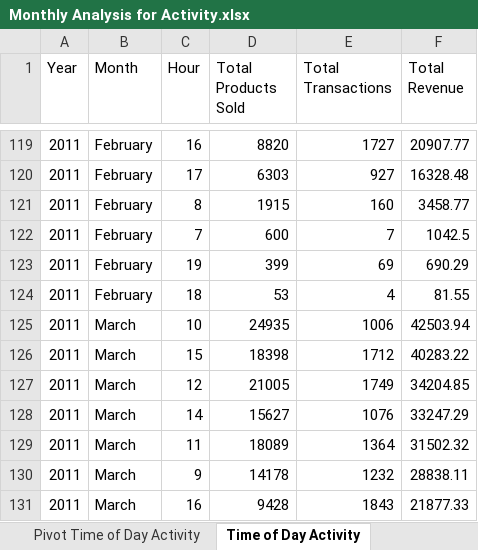
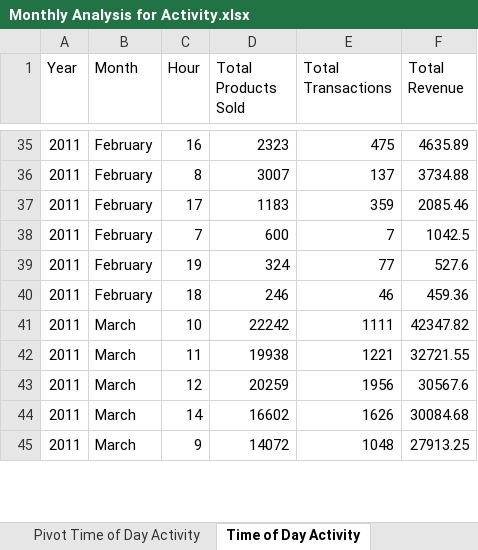
Before and after one commit to Oscariano/Datathon2025, an Excel workbook: ExcelQueries/Monthly Analysis for Activity.xlsx, sheet Time of Day Activity, drawn as a sheet; only a part is shown, gaps mark what is left out; values as stored, in another font and other column widths than the file's, no borders; table styles not drawn; removed rows and columns are numbered as before the commit, all else as after; the diff covers the shown part only; the diff names each change by its address in the sheet, - before the commit and + after, or states it on an @@ line.

```diff
--- a/ExcelQueries/Monthly Analysis for Activity.xlsx (sheet Time of Day Activity)
+++ b/ExcelQueries/Monthly Analysis for Activity.xlsx (sheet Time of Day Activity)
-D35 (Total Products Sold): 8820
+D35 (Total Products Sold): 2323
-E35 (Total Transactions): 1727
+E35 (Total Transactions): 475
-F35 (Total Revenue): 20907.77
+F35 (Total Revenue): 4635.89
-row 120: 2011 | February | 17 | 6303 | 927 | 16328.48
-D36 (Total Products Sold): 1915
+D36 (Total Products Sold): 3007
-E36 (Total Transactions): 160
+E36 (Total Transactions): 137
-F36 (Total Revenue): 3458.77
+F36 (Total Revenue): 3734.88
+row 37: 2011 | February | 17 | 1183 | 359 | 2085.46
-D39 (Total Products Sold): 399
+D39 (Total Products Sold): 324
-E39 (Total Transactions): 69
+E39 (Total Transactions): 77
-F39 (Total Revenue): 690.29
+F39 (Total Revenue): 527.6
-D40 (Total Products Sold): 53
+D40 (Total Products Sold): 246
-E40 (Total Transactions): 4
+E40 (Total Transactions): 46
-F40 (Total Revenue): 81.55
+F40 (Total Revenue): 459.36
-D41 (Total Products Sold): 24935
+D41 (Total Products Sold): 22242
-E41 (Total Transactions): 1006
+E41 (Total Transactions): 1111
-F41 (Total Revenue): 42503.94
+F41 (Total Revenue): 42347.82
-C42 (Hour): 15
+C42 (Hour): 11
-D42 (Total Products Sold): 18398
+D42 (Total Products Sold): 19938
-E42 (Total Transactions): 1712
+E42 (Total Transactions): 1221
-F42 (Total Revenue): 40283.22
+F42 (Total Revenue): 32721.55
-D43 (Total Products Sold): 21005
+D43 (Total Products Sold): 20259
-E43 (Total Transactions): 1749
+E43 (Total Transactions): 1956
-F43 (Total Revenue): 34204.85
+F43 (Total Revenue): 30567.6
-D44 (Total Products Sold): 15627
+D44 (Total Products Sold): 16602
-E44 (Total Transactions): 1076
+E44 (Total Transactions): 1626
-F44 (Total Revenue): 33247.29
+F44 (Total Revenue): 30084.68
-row 129: 2011 | March | 11 | 18089 | 1364 | 31502.32
-D45 (Total Products Sold): 14178
+D45 (Total Products Sold): 14072
-E45 (Total Transactions): 1232
+E45 (Total Transactions): 1048
-F45 (Total Revenue): 28838.11
+F45 (Total Revenue): 27913.25
-row 131: 2011 | March | 16 | 9428 | 1843 | 21877.33
```
Also changed, not shown: 41 added rows, 125 removed rows and 384 edited cells elsewhere in this sheet, sheet Monthly Country Activity, sheet Day of Week Activitiy, sheet Pivot Time of Day Activity, sheet Top 5 Monthly Customers, sheet Pivot Day of Week Activity, sheet Pivot Monthly Country Activity, 1 more sheet, charts or pictures.
